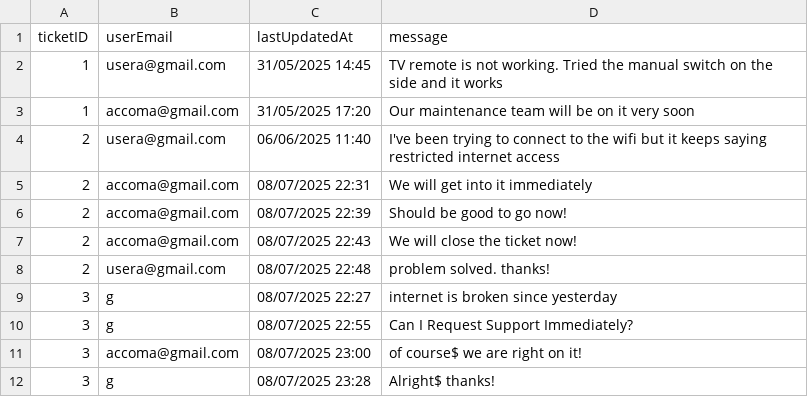
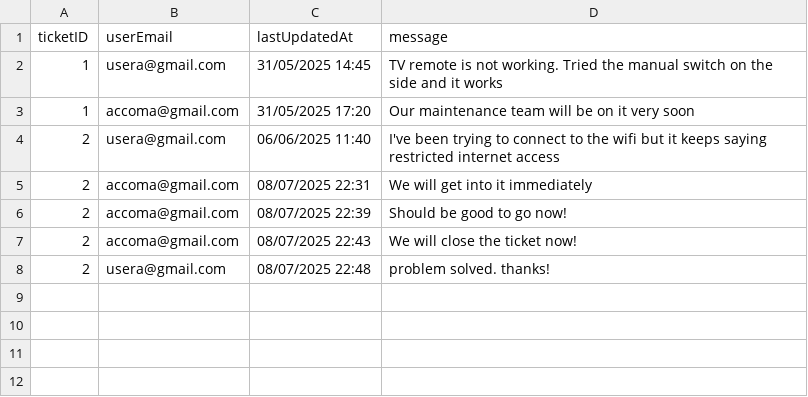
Before and after one commit to raphael-irvin/StayCheked, a CSV file: data/content.csv, drawn as a sheet; the diff names each change by its address in the sheet, - before the commit and + after, or states it on an @@ line.

```diff
--- a/data/content.csv
+++ b/data/content.csv
-row 9: 3 | g | 08/07/2025 22:27 | internet is broken since yesterday
-row 10: 3 | g | 08/07/2025 22:55 | Can I Request Support Immediately?
-row 11: 3 | accoma@gmail.com | 08/07/2025 23:00 | of course$ we are right on it!
-row 12: 3 | g | 08/07/2025 23:28 | Alright$ thanks!
```
Also changed, not shown: data/accommodation.csv, data/booking.csv, 11 other files.
